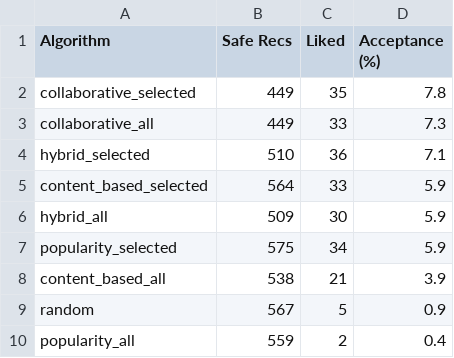
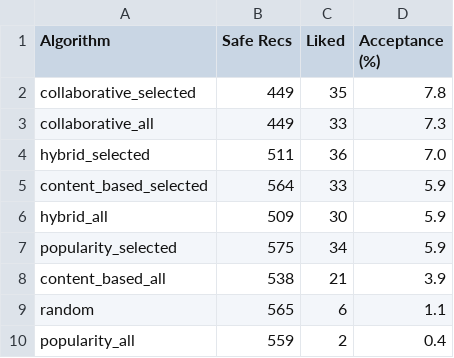
Before and after one commit to mardhiat/PKU_RECOMMENDER_APP, a CSV file: stage5_perspective3_acceptance_TFIDF.csv, drawn as a sheet.

```diff
--- a/stage5_perspective3_acceptance_TFIDF.csv
+++ b/stage5_perspective3_acceptance_TFIDF.csv
@@ -3,3 +3,3 @@ collaborative_selected,449,35,7.8
 collaborative_all,449,33,7.3
-hybrid_selected,510,36,7.1
+hybrid_selected,511,36,7.0
 content_based_selected,564,33,5.9
@@ -8,3 +8,3 @@ popularity_selected,575,34,5.9
 content_based_all,538,21,3.9
-random,567,5,0.9
+random,565,6,1.1
 popularity_all,559,2,0.4
```
Also changed, not shown: stage5_perspective2_coverage_TFIDF.csv, 12 other files.
